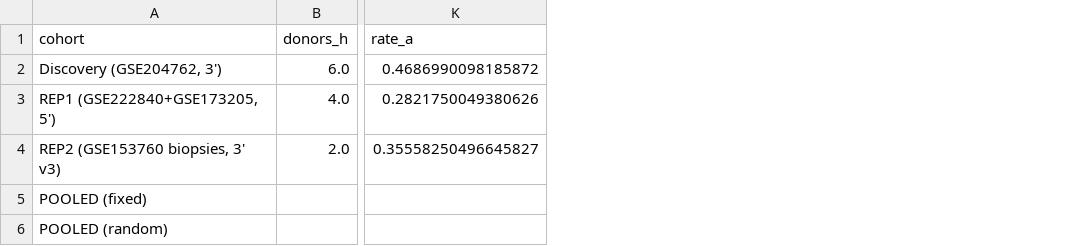
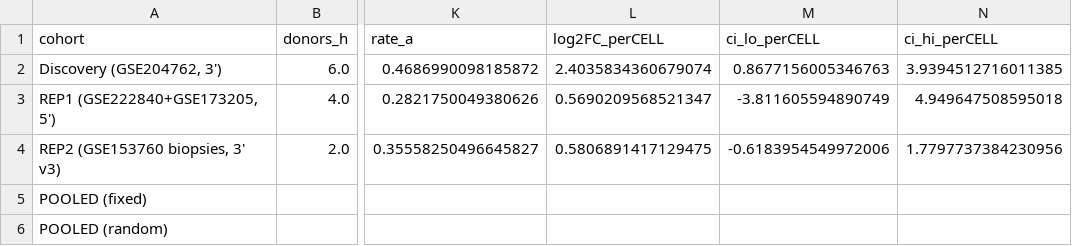
Before and after one commit to AlexanderJais/MastCells_TNFRS9, a CSV file: results/tables/meta_analysis.csv, drawn as a sheet; only a part is shown, gaps mark what is left out; the diff names each change by its address in the sheet, - before the commit and + after, or states it on an @@ line.

```diff
--- a/results/tables/meta_analysis.csv
+++ b/results/tables/meta_analysis.csv
+column L (log2FC_perCELL), rows 2-4: 2.4035834360679074 | 0.5690209568521347 | 0.5806891417129475
+column M (ci_lo_perCELL), rows 2-4: 0.8677156005346763 | -3.811605594890749 | -0.6183954549972006
+column N (ci_hi_perCELL), rows 2-4: 3.9394512716011385 | 4.949647508595018 | 1.7797737384230956
```
Also changed, not shown: 9 other files.
